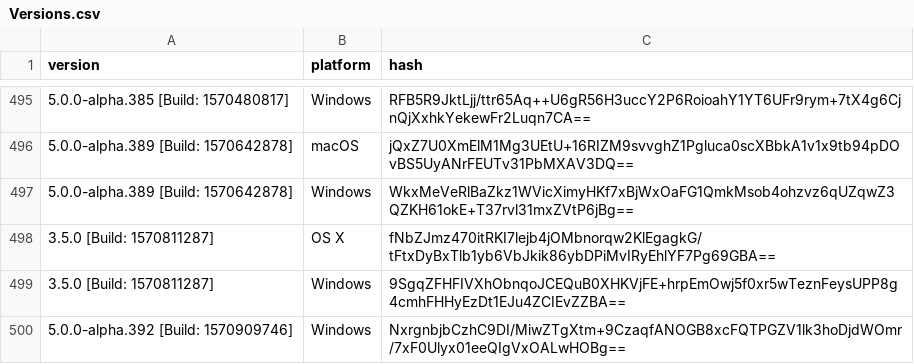
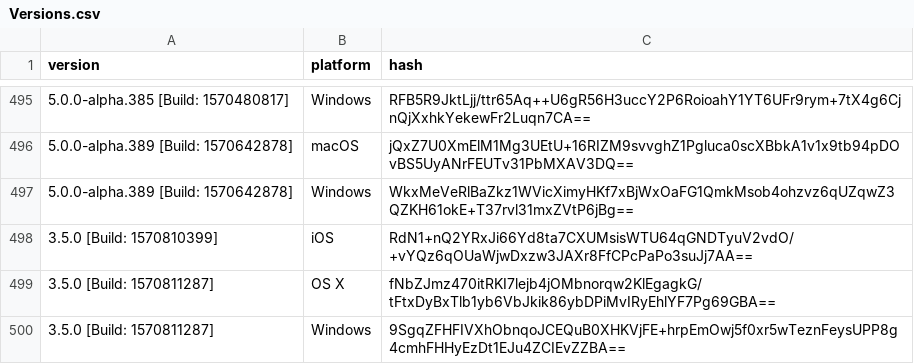
Before and after one commit to ReSpeak/tsdeclarations, a CSV file: Versions.csv, drawn as a sheet; only a part is shown, gaps mark what is left out; the shorter side is filled out with more unchanged rows; the diff names each change by its address in the sheet, - before the commit and + after, or states it on an @@ line.

Commit message:
Added new version: 3.5.0 [Build: 1570810399],iOS

```diff
--- a/Versions.csv
+++ b/Versions.csv
+row 498: 3.5.0 [Build: 1570810399] | iOS | RdN1+nQ2YRxJi66Yd8ta7CXUMsisWTU64qGNDTyuV2vdO/+vYQz6qOUaWjwDxzw3JAXr8FfCPcPaPo3suJj7AA==
```
